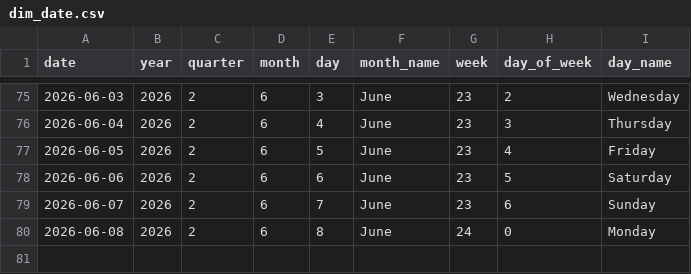
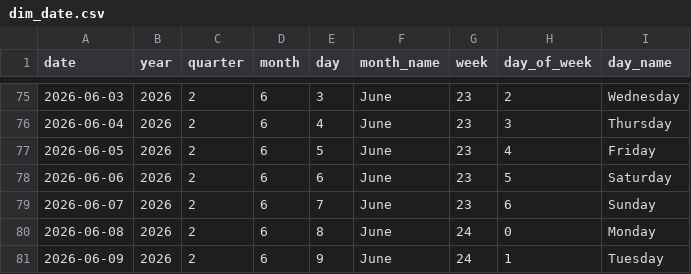
Before and after one commit to Tharindu-Senanayake/cryptocurrency-analysis-dashboard, a CSV file: output/tables/dim_date.csv, drawn as a sheet; only a part is shown, gaps mark what is left out.

```diff
--- a/output/tables/dim_date.csv
+++ b/output/tables/dim_date.csv
@@ -80 +80,2 @@
 2026-06-08,2026,2,6,8,June,24,0,Monday
+2026-06-09,2026,2,6,9,June,24,1,Tuesday
```
Also changed, not shown: output/tables/fact_coin_prices.csv, output/tables/fact_global_market.csv, 1 other file.
